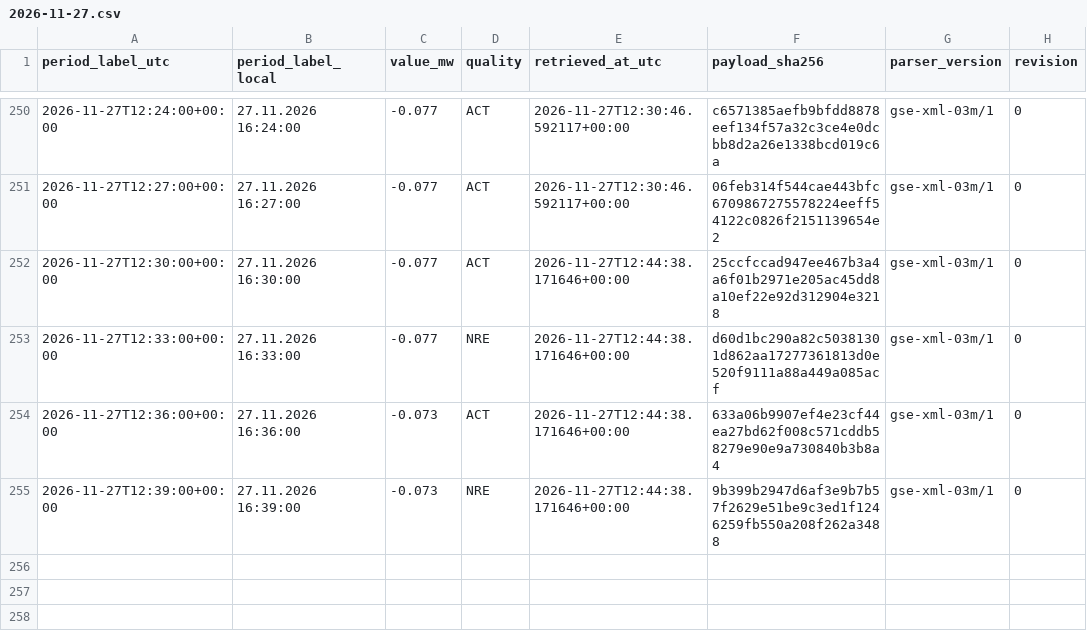
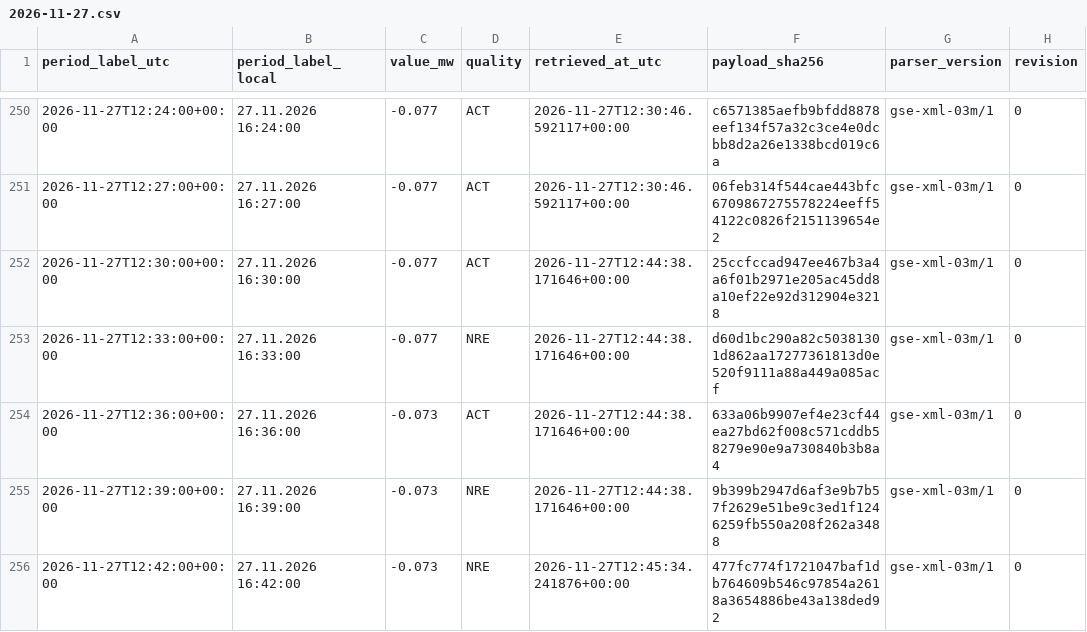
Before and after one commit to GiorgiKhorbaladze/Georgia-WindCast, a CSV file: gse/2026/11/2026-11-27.csv, drawn as a sheet; only a part is shown, gaps mark what is left out.

```diff
--- a/gse/2026/11/2026-11-27.csv
+++ b/gse/2026/11/2026-11-27.csv
@@ -255 +255,2 @@ period_label_utc,period_label_local,value_mw,quality,retrieved_at_utc,payload_sh
 2026-11-27T12:39:00+00:00,27.11.2026 16:39:00,-0.073,NRE,2026-11-27T12:44:38.171646+00:00,9b399b2947d6af3e9b7b57f2629e51be9c3ed1f1246259fb550a208f262a3488,gse-xml-03m/1,0
+2026-11-27T12:42:00+00:00,27.11.2026 16:42:00,-0.073,NRE,2026-11-27T12:45:34.241876+00:00,477fc774f1721047baf1db764609b546c97854a2618a3654886be43a138ded92,gse-xml-03m/1,0
```
Also changed, not shown: balance/2026/11/2026-11-27.csv, 2 other files.
